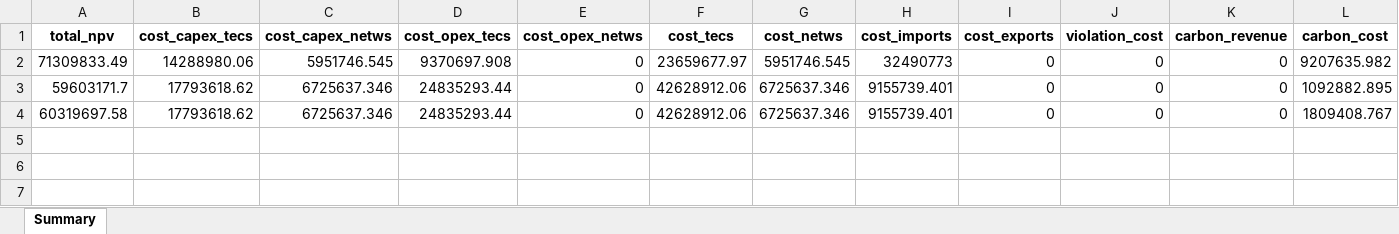
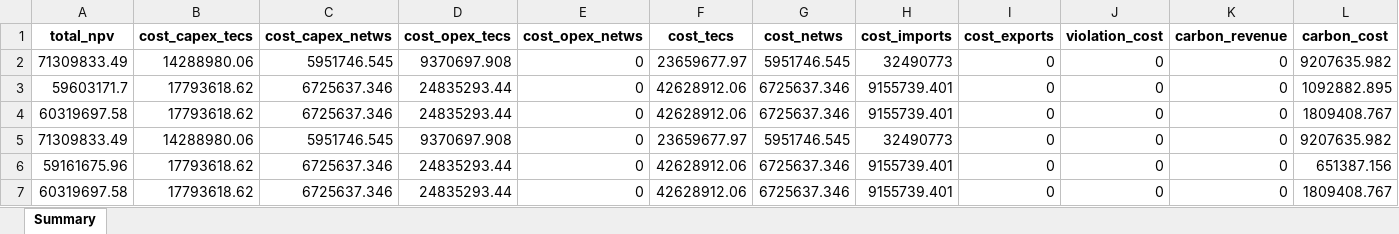
Before and after one commit to lucabert01/AdOpT-NET0_luca, an Excel workbook: dataCaseStudy_Cement/raw_results/oxy_only/Summary.xlsx, sheet Summary, drawn as a sheet; only a part is shown; values as stored, in another font and other column widths than the file's, no borders; rows hold the shown columns only; the diff names each change by its address in the sheet, - before the commit and + after, or states it on an @@ line.

Commit message:
Results cost breakdown 2

```diff
--- a/dataCaseStudy_Cement/raw_results/oxy_only/Summary.xlsx (sheet Summary)
+++ b/dataCaseStudy_Cement/raw_results/oxy_only/Summary.xlsx (sheet Summary)
+row 5: 71309833.49 | 14288980.06 | 5951746.545 | 9370697.908 | 0 | 23659677.97 | 5951746.545 | 32490773 | 0 | 0 | 0 | 9207635.982
+row 6: 59161675.96 | 17793618.62 | 6725637.346 | 24835293.44 | 0 | 42628912.06 | 6725637.346 | 9155739.401 | 0 | 0 | 0 | 651387.156
+row 7: 60319697.58 | 17793618.62 | 6725637.346 | 24835293.44 | 0 | 42628912.06 | 6725637.346 | 9155739.401 | 0 | 0 | 0 | 1809408.767
```
Also changed, not shown: 7 other files.
